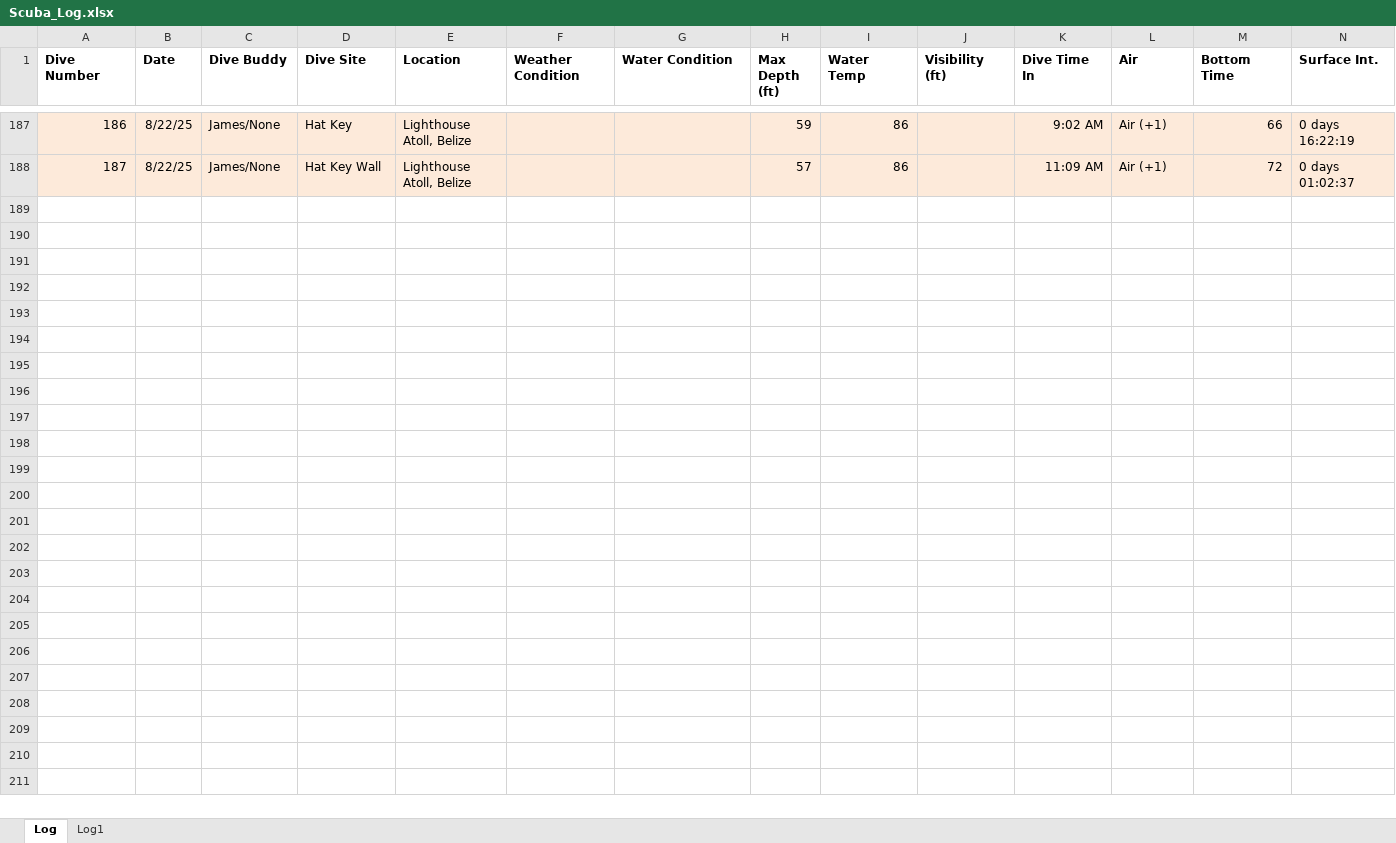
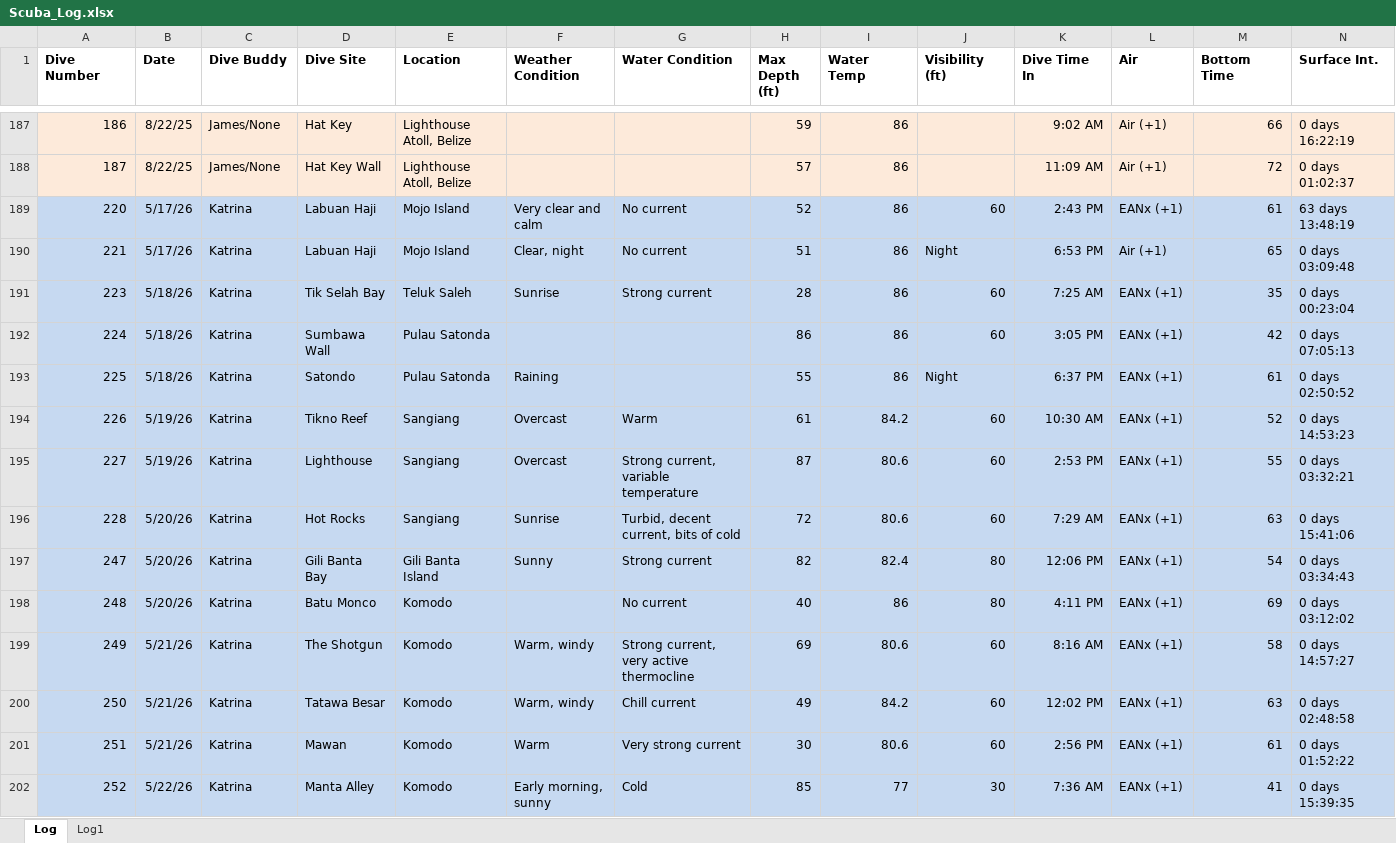
Before and after one commit to akseldkw07/diving, an Excel workbook: Scuba_Log.xlsx, sheet Log, drawn as a sheet; only a part is shown, gaps mark what is left out; values as stored, in another font and other column widths than the file's, no borders; rows hold the shown columns only; the diff names each change by its address in the sheet, - before the commit and + after, or states it on an @@ line.

Commit message:
Komodo (#4)
Added:
- Activities (1).csv
- AA377396-voucher.pdf
- All Indonesia.pdf
- Drone Operation Guidelines \342\200\223 Komodo National Park.pdf"
- Indonesia-Drone-Permit.pdf
- LA_Guest_Gaya_Baru_Indah.pdf
- LA_Guest_Naga_Biru.pdf
- NAGA BIRU - Liability Release.pdf
- Surat Pernyataan Drone_english version.docx
- Z7A5569586.pdf
- booking-com.png
- lionair-support.png
- NagaBiru-DPS-LBJ.pdf
Modified:
- Activities.csv
- Diving.code-workspace
- Format.xlsm
- trip-proposals.md
- Scuba_Log.xlsx

```diff
--- a/Scuba_Log.xlsx (sheet Log)
+++ b/Scuba_Log.xlsx (sheet Log)
+row 189: 220 | 5/17/26 | Katrina | Labuan Haji | Mojo Island | Very clear and calm | No current | 52 | 86 | 60 | 2:43 PM | EANx (+1) | 61 | 63 days 13:48:19
+row 190: 221 | 5/17/26 | Katrina | Labuan Haji | Mojo Island | Clear, night | No current | 51 | 86 | Night | 6:53 PM | Air (+1) | 65 | 0 days 03:09:48
+row 191: 223 | 5/18/26 | Katrina | Tik Selah Bay | Teluk Saleh | Sunrise | Strong current | 28 | 86 | 60 | 7:25 AM | EANx (+1) | 35 | 0 days 00:23:04
+row 192: 224 | 5/18/26 | Katrina | Sumbawa Wall | Pulau Satonda |  |  | 86 | 86 | 60 | 3:05 PM | EANx (+1) | 42 | 0 days 07:05:13
+row 193: 225 | 5/18/26 | Katrina | Satondo | Pulau Satonda | Raining |  | 55 | 86 | Night | 6:37 PM | EANx (+1) | 61 | 0 days 02:50:52
+row 194: 226 | 5/19/26 | Katrina | Tikno Reef | Sangiang | Overcast | Warm | 61 | 84.2 | 60 | 10:30 AM | EANx (+1) | 52 | 0 days 14:53:23
+row 195: 227 | 5/19/26 | Katrina | Lighthouse | Sangiang | Overcast | Strong current, variable temperature | 87 | 80.6 | 60 | 2:53 PM | EANx (+1) | 55 | 0 days 03:32:21
+row 196: 228 | 5/20/26 | Katrina | Hot Rocks | Sangiang | Sunrise | Turbid, decent current, bits of cold | 72 | 80.6 | 60 | 7:29 AM | EANx (+1) | 63 | 0 days 15:41:06
+row 197: 247 | 5/20/26 | Katrina | Gili Banta Bay | Gili Banta Island | Sunny | Strong current | 82 | 82.4 | 80 | 12:06 PM | EANx (+1) | 54 | 0 days 03:34:43
+row 198: 248 | 5/20/26 | Katrina | Batu Monco | Komodo |  | No current | 40 | 86 | 80 | 4:11 PM | EANx (+1) | 69 | 0 days 03:12:02
+row 199: 249 | 5/21/26 | Katrina | The Shotgun | Komodo | Warm, windy | Strong current, very active thermocline | 69 | 80.6 | 60 | 8:16 AM | EANx (+1) | 58 | 0 days 14:57:27
+row 200: 250 | 5/21/26 | Katrina | Tatawa Besar | Komodo | Warm, windy | Chill current | 49 | 84.2 | 60 | 12:02 PM | EANx (+1) | 63 | 0 days 02:48:58
+row 201: 251 | 5/21/26 | Katrina | Mawan | Komodo | Warm | Very strong current | 30 | 80.6 | 60 | 2:56 PM | EANx (+1) | 61 | 0 days 01:52:22
+row 202: 252 | 5/22/26 | Katrina | Manta Alley | Komodo | Early morning, sunny | Cold | 85 | 77 | 30 | 7:36 AM | EANx (+1) | 41 | 0 days 15:39:35
```
Also changed, not shown: Format.xlsm, 16 other files.
